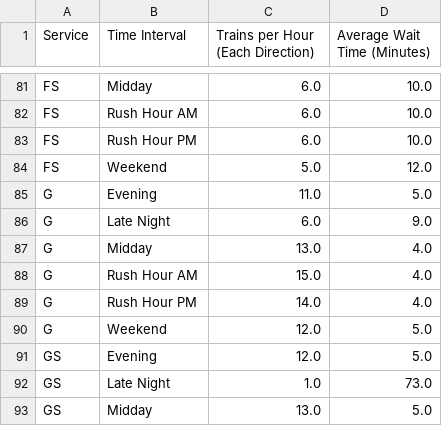
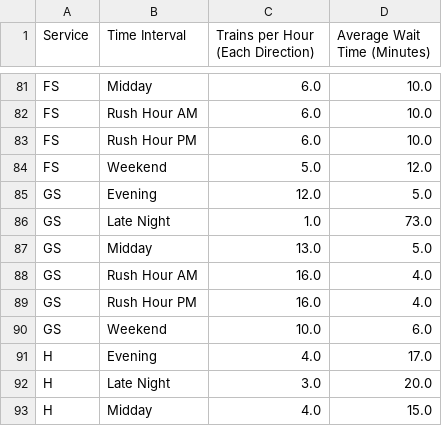
Before and after one commit to gregfeliu/NYC-Subway-Frequencies, a CSV file: data/trip_interval_route_freq.csv, drawn as a sheet; only a part is shown, gaps mark what is left out; the shorter side is filled out with more unchanged rows; the diff names each change by its address in the sheet, - before the commit and + after, or states it on an @@ line.

```diff
--- a/data/trip_interval_route_freq.csv
+++ b/data/trip_interval_route_freq.csv
-row 85: G | Evening | 11.0 | 5.0
-row 86: G | Late Night | 6.0 | 9.0
-row 87: G | Midday | 13.0 | 4.0
-row 88: G | Rush Hour AM | 15.0 | 4.0
-row 89: G | Rush Hour PM | 14.0 | 4.0
-row 90: G | Weekend | 12.0 | 5.0
```
Also changed, not shown: data/daily_route_trip_freq.csv, data/hourly_route_trip_freq.csv, 4 other files.
